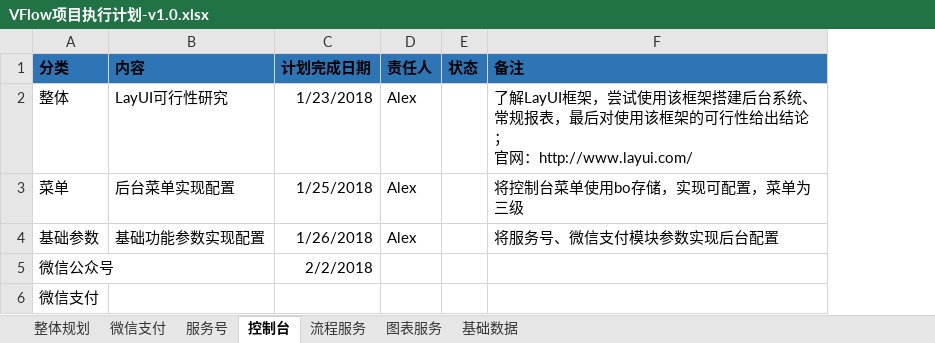
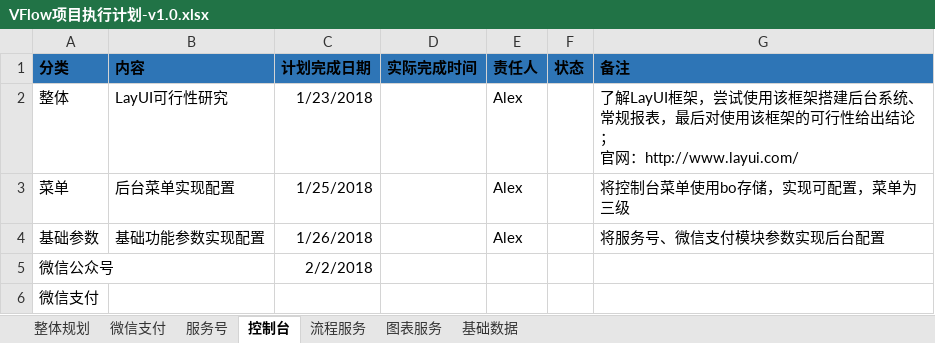
Before and after one commit to xonro-sh/VFlowDocs, an Excel workbook: 项目管理/VFlow项目执行计划-v1.0.xlsx, sheet 控制台, drawn as a sheet; values as stored, in another font and other column widths than the file's, no borders; the diff names each change by its address in the sheet, - before the commit and + after, or states it on an @@ line.

Commit message:
ds11

```diff
--- a/项目管理/VFlow项目执行计划-v1.0.xlsx (sheet 控制台)
+++ b/项目管理/VFlow项目执行计划-v1.0.xlsx (sheet 控制台)
+column D (实际完成时间), empty
```
